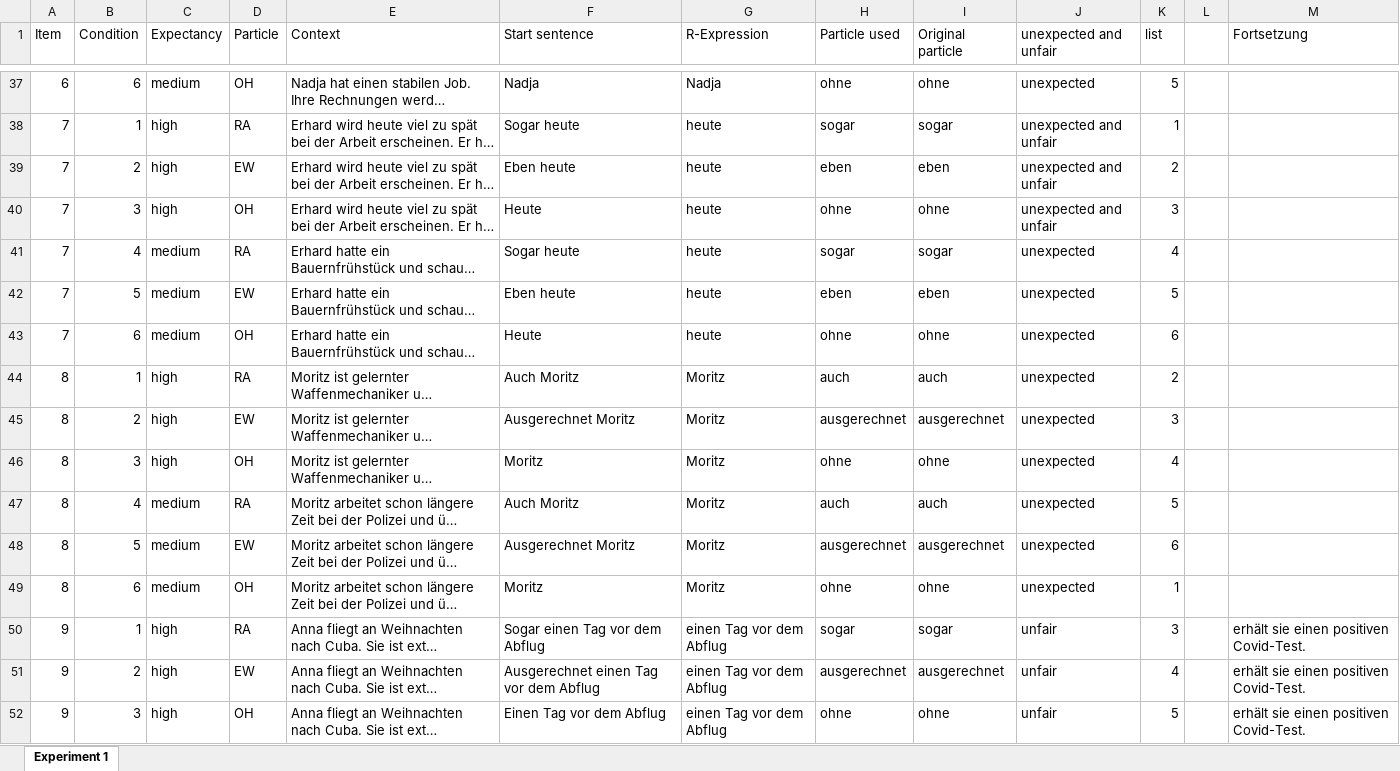
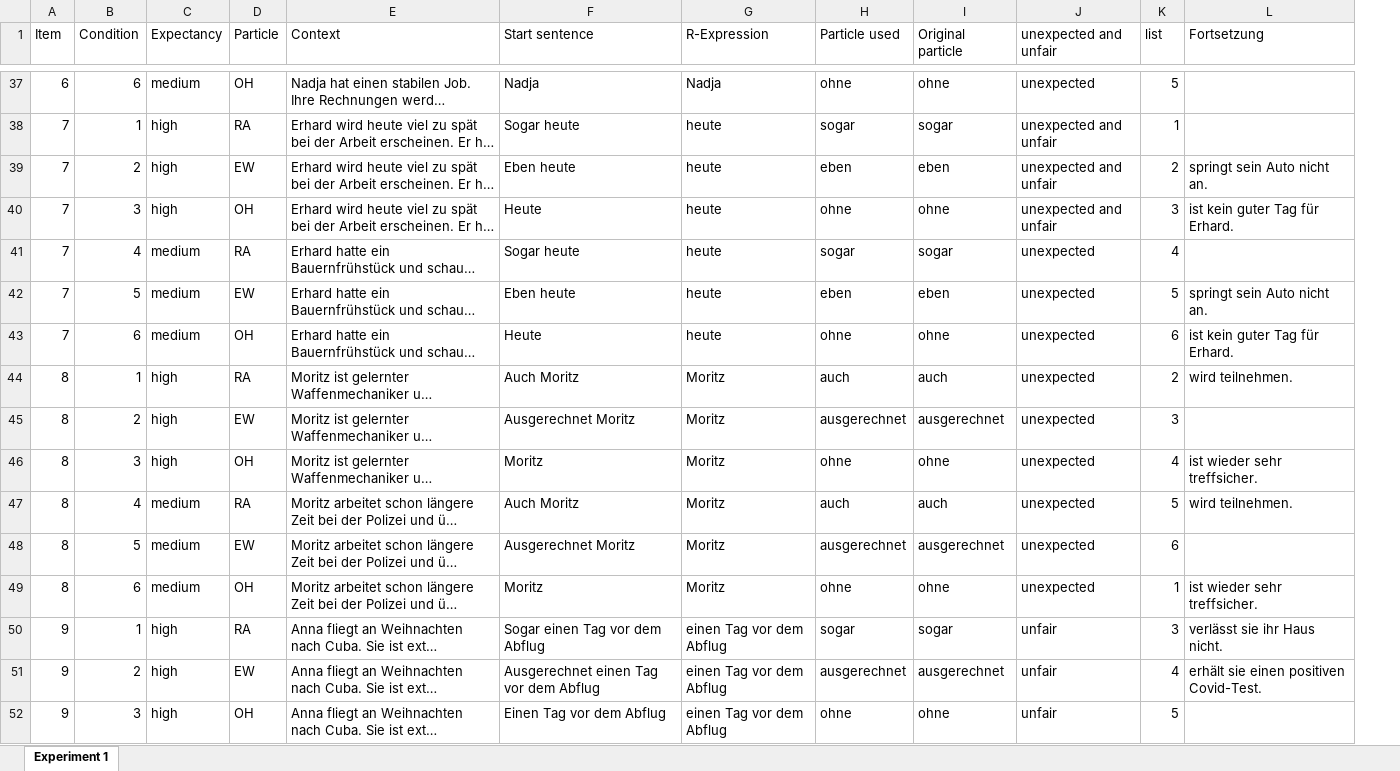
Before and after one commit to MaAnnedore/Monstera, an Excel workbook: Items Monstera.xlsx, sheet Experiment 1, drawn as a sheet; only a part is shown, gaps mark what is left out; long unchanged cells end in …; values as stored, in another font and other column widths than the file's, no cell formats; table styles not drawn; removed rows and columns are numbered as before the commit, all else as after; the diff covers the shown part only; the diff names each change by its address in the sheet, - before the commit and + after, or states it on an @@ line.

Commit message:
Update Items

```diff
--- a/Items Monstera.xlsx (sheet Experiment 1)
+++ b/Items Monstera.xlsx (sheet Experiment 1)
-column L, empty
-L39 (Fortsetzung): (empty)
+L39 (Fortsetzung): springt sein Auto nicht an.
-L40 (Fortsetzung): (empty)
+L40 (Fortsetzung): ist kein guter Tag für Erhard.
-L42 (Fortsetzung): (empty)
+L42 (Fortsetzung): springt sein Auto nicht an.
-L43 (Fortsetzung): (empty)
+L43 (Fortsetzung): ist kein guter Tag für Erhard.
-L44 (Fortsetzung): (empty)
+L44 (Fortsetzung): wird teilnehmen.
-L46 (Fortsetzung): (empty)
+L46 (Fortsetzung): ist wieder sehr treffsicher.
-L47 (Fortsetzung): (empty)
+L47 (Fortsetzung): wird teilnehmen.
-L49 (Fortsetzung): (empty)
+L49 (Fortsetzung): ist wieder sehr treffsicher.
-L50 (Fortsetzung): erhält sie einen positiven Covid-Test.
+L50 (Fortsetzung): verlässt sie ihr Haus nicht.
-L52 (Fortsetzung): erhält sie einen positiven Covid-Test.
+L52 (Fortsetzung): (empty)
```
Also changed, not shown: 46 edited cells elsewhere in this sheet, cell formats.
